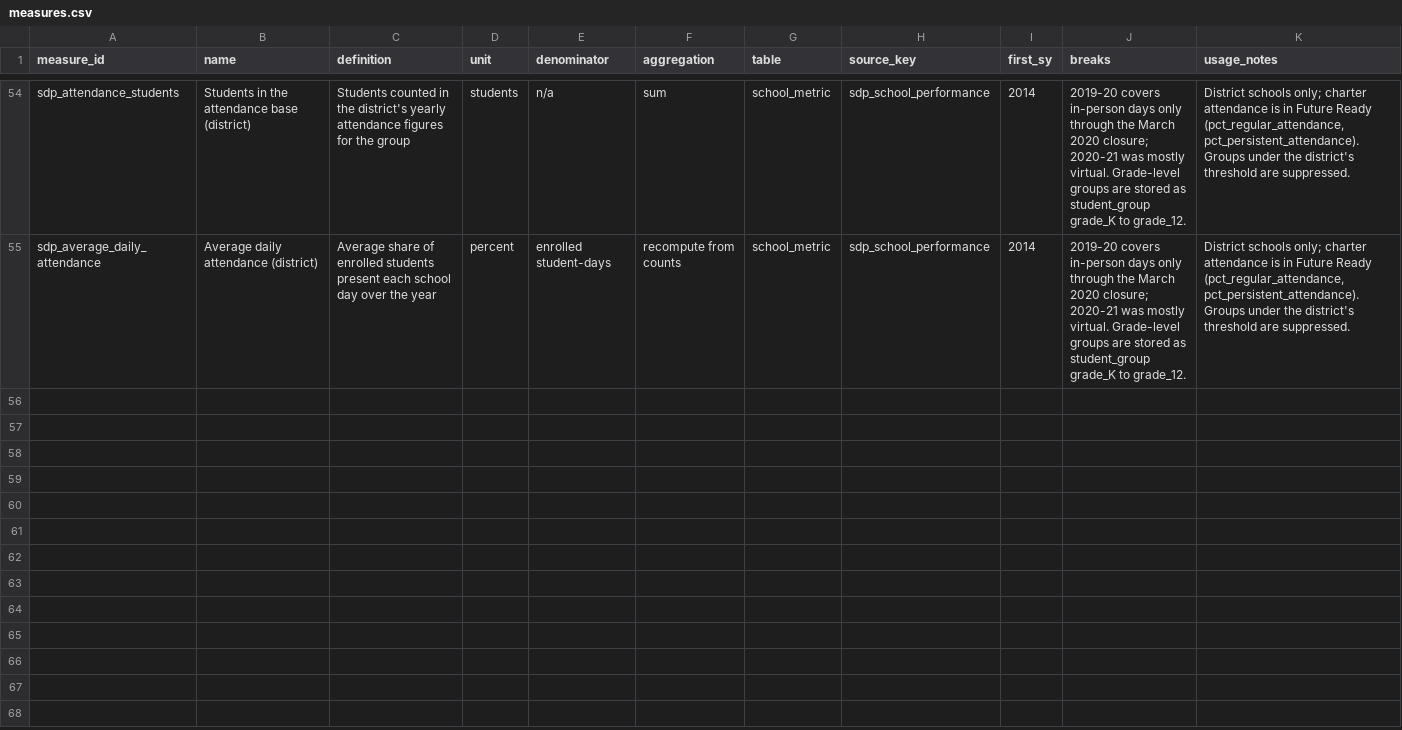
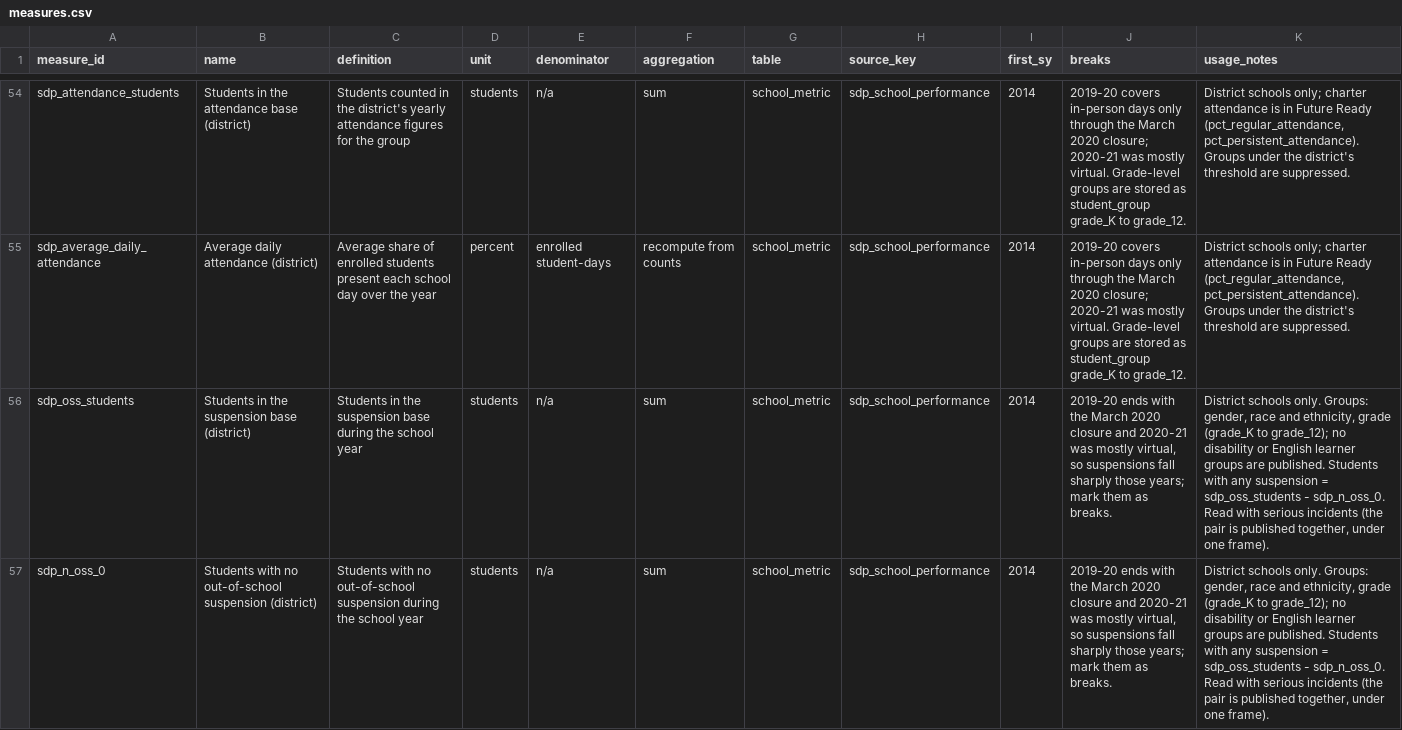
Before and after one commit to jongeeting/philly-school-data-explorer, a CSV file: registry/measures.csv, drawn as a sheet; only a part is shown, gaps mark what is left out; the diff covers the shown part only; the diff names each change by its address in the sheet, - before the commit and + after, or states it on an @@ line.

```diff
--- a/registry/measures.csv
+++ b/registry/measures.csv
+row 56: sdp_oss_students | Students in the suspension base (district) | Students in the suspension base during the school year | students | n/a | sum | school_metric | sdp_school_performance | 2014 | 2019-20 ends with the March 2020 closure and 2020-21 was mostly virtual, so suspensions fall sharply those years; mark them as breaks. | District schools only. Groups: gender, race and ethnicity, grade (grade_K to grade_12); no disability or English learner groups are published. Students with any suspension = sdp_oss_students - sdp_n_oss_0. Read with serious incidents (the pair is published together, under one frame).
+row 57: sdp_n_oss_0 | Students with no out-of-school suspension (district) | Students with no out-of-school suspension during the school year | students | n/a | sum | school_metric | sdp_school_performance | 2014 | 2019-20 ends with the March 2020 closure and 2020-21 was mostly virtual, so suspensions fall sharply those years; mark them as breaks. | District schools only. Groups: gender, race and ethnicity, grade (grade_K to grade_12); no disability or English learner groups are published. Students with any suspension = sdp_oss_students - sdp_n_oss_0. Read with serious incidents (the pair is published together, under one frame).
```
Also changed, not shown: 6 added rows elsewhere in this file, sources/gaps.csv, 7 other files.
